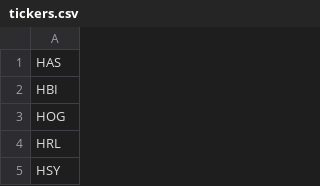
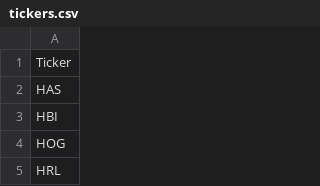
Before and after one commit to danclark382/bigEquityAnalysisInfo210, a CSV file: sec_scrape/sec_scrape/tickers.csv, drawn as a sheet; only a part is shown; the shorter side is filled out with more unchanged rows; the diff names each change by its address in the sheet, - before the commit and + after, or states it on an @@ line.

```diff
--- a/sec_scrape/sec_scrape/tickers.csv
+++ b/sec_scrape/sec_scrape/tickers.csv
+row 1: Ticker
```
Also changed, not shown: 4 other files.
